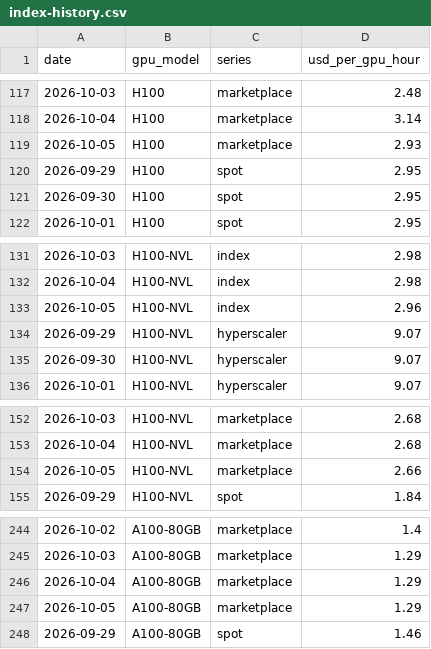
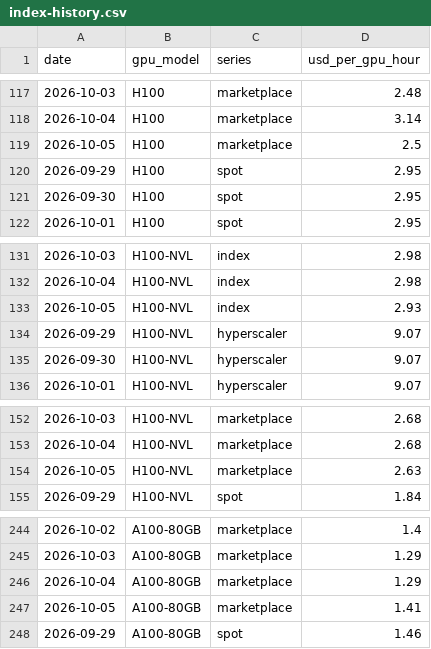
Before and after one commit to ewyluda/gpu-price-index, a CSV file: site/data/index-history.csv, drawn as a sheet; only a part is shown, gaps mark what is left out.

```diff
--- a/site/data/index-history.csv
+++ b/site/data/index-history.csv
@@ -118,3 +118,3 @@ date,gpu_model,series,usd_per_gpu_hour
 2026-10-04,H100,marketplace,3.14
-2026-10-05,H100,marketplace,2.93
+2026-10-05,H100,marketplace,2.5
 2026-09-29,H100,spot,2.95
@@ -132,3 +132,3 @@ date,gpu_model,series,usd_per_gpu_hour
 2026-10-04,H100-NVL,index,2.98
-2026-10-05,H100-NVL,index,2.96
+2026-10-05,H100-NVL,index,2.93
 2026-09-29,H100-NVL,hyperscaler,9.07
@@ -153,3 +153,3 @@ date,gpu_model,series,usd_per_gpu_hour
 2026-10-04,H100-NVL,marketplace,2.68
-2026-10-05,H100-NVL,marketplace,2.66
+2026-10-05,H100-NVL,marketplace,2.63
 2026-09-29,H100-NVL,spot,1.84
@@ -246,3 +246,3 @@ date,gpu_model,series,usd_per_gpu_hour
 2026-10-04,A100-80GB,marketplace,1.29
-2026-10-05,A100-80GB,marketplace,1.29
+2026-10-05,A100-80GB,marketplace,1.41
 2026-09-29,A100-80GB,spot,1.46
```
Also changed, not shown: data/observations/2026/2026-10-05.csv, 7 other files.
